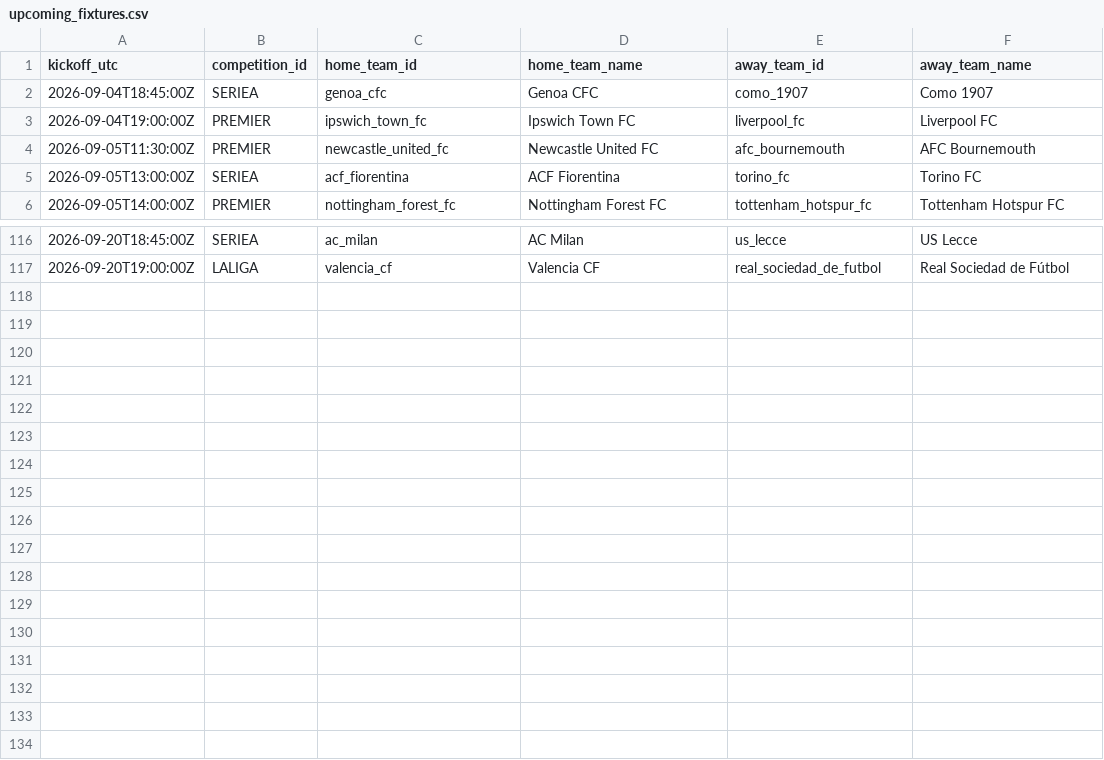
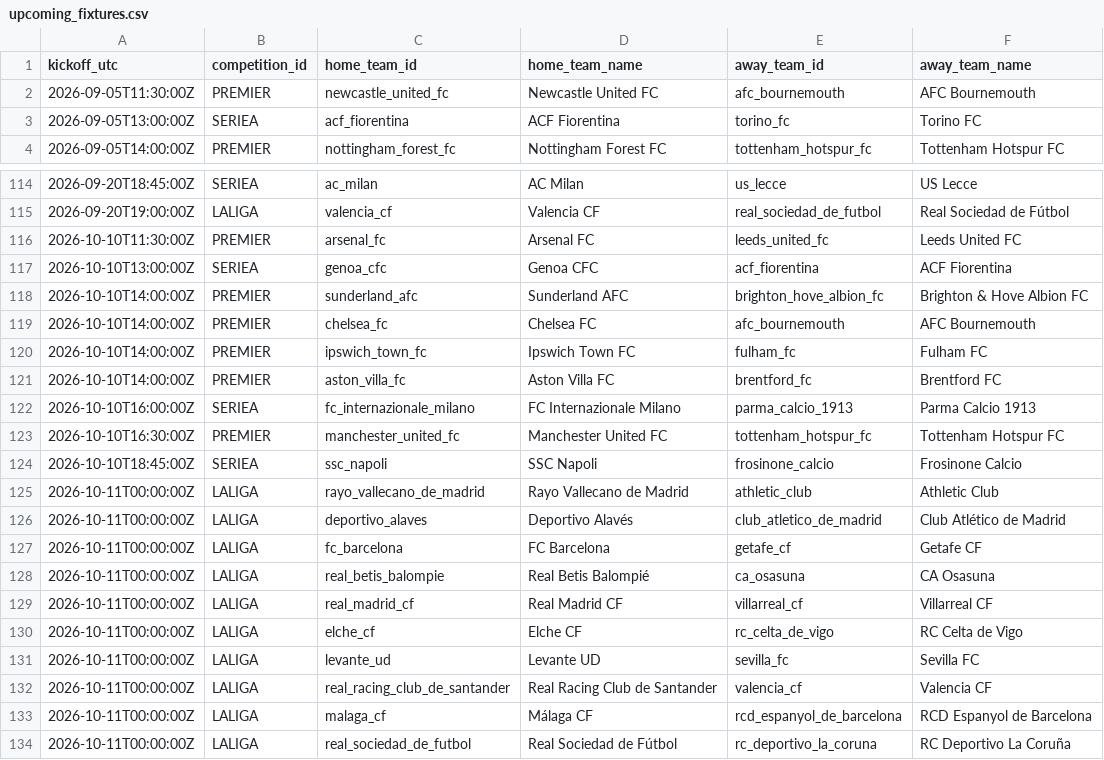
Before and after one commit to alesinho777/botinho777, a CSV file: data/raw/upcoming_fixtures.csv, drawn as a sheet; only a part is shown, gaps mark what is left out.

```diff
--- a/data/raw/upcoming_fixtures.csv
+++ b/data/raw/upcoming_fixtures.csv
@@ -1,4 +1,2 @@
 kickoff_utc,competition_id,home_team_id,home_team_name,away_team_id,away_team_name
-2026-09-04T18:45:00Z,SERIEA,genoa_cfc,Genoa CFC,como_1907,Como 1907
-2026-09-04T19:00:00Z,PREMIER,ipswich_town_fc,Ipswich Town FC,liverpool_fc,Liverpool FC
 2026-09-05T11:30:00Z,PREMIER,newcastle_united_fc,Newcastle United FC,afc_bournemouth,AFC Bournemouth
@@ -117 +115,20 @@ kickoff_utc,competition_id,home_team_id,home_team_name,away_team_id,away_team_na
 2026-09-20T19:00:00Z,LALIGA,valencia_cf,Valencia CF,real_sociedad_de_futbol,Real Sociedad de Fútbol
+2026-10-10T11:30:00Z,PREMIER,arsenal_fc,Arsenal FC,leeds_united_fc,Leeds United FC
+2026-10-10T13:00:00Z,SERIEA,genoa_cfc,Genoa CFC,acf_fiorentina,ACF Fiorentina
+2026-10-10T14:00:00Z,PREMIER,sunderland_afc,Sunderland AFC,brighton_hove_albion_fc,Brighton & Hove Albion FC
+2026-10-10T14:00:00Z,PREMIER,chelsea_fc,Chelsea FC,afc_bournemouth,AFC Bournemouth
+2026-10-10T14:00:00Z,PREMIER,ipswich_town_fc,Ipswich Town FC,fulham_fc,Fulham FC
+2026-10-10T14:00:00Z,PREMIER,aston_villa_fc,Aston Villa FC,brentford_fc,Brentford FC
+2026-10-10T16:00:00Z,SERIEA,fc_internazionale_milano,FC Internazionale Milano,parma_calcio_1913,Parma Calcio 1913
+2026-10-10T16:30:00Z,PREMIER,manchester_united_fc,Manchester United FC,tottenham_hotspur_fc,Tottenham Hotspur FC
+2026-10-10T18:45:00Z,SERIEA,ssc_napoli,SSC Napoli,frosinone_calcio,Frosinone Calcio
+2026-10-11T00:00:00Z,LALIGA,rayo_vallecano_de_madrid,Rayo Vallecano de Madrid,athletic_club,Athletic Club
+2026-10-11T00:00:00Z,LALIGA,deportivo_alaves,Deportivo Alavés,club_atletico_de_madrid,Club Atlético de Madrid
+2026-10-11T00:00:00Z,LALIGA,fc_barcelona,FC Barcelona,getafe_cf,Getafe CF
+2026-10-11T00:00:00Z,LALIGA,real_betis_balompie,Real Betis Balompié,ca_osasuna,CA Osasuna
+2026-10-11T00:00:00Z,LALIGA,real_madrid_cf,Real Madrid CF,villarreal_cf,Villarreal CF
+2026-10-11T00:00:00Z,LALIGA,elche_cf,Elche CF,rc_celta_de_vigo,RC Celta de Vigo
+2026-10-11T00:00:00Z,LALIGA,levante_ud,Levante UD,sevilla_fc,Sevilla FC
+2026-10-11T00:00:00Z,LALIGA,real_racing_club_de_santander,Real Racing Club de Santander,valencia_cf,Valencia CF
+2026-10-11T00:00:00Z,LALIGA,malaga_cf,Málaga CF,rcd_espanyol_de_barcelona,RCD Espanyol de Barcelona
+2026-10-11T00:00:00Z,LALIGA,real_sociedad_de_futbol,Real Sociedad de Fútbol,rc_deportivo_la_coruna,RC Deportivo La Coruña
```
Also changed, not shown: data/raw/real_matches.csv.
